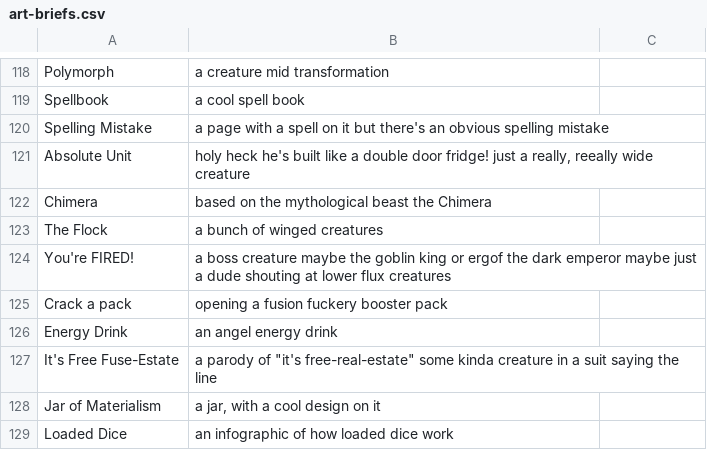
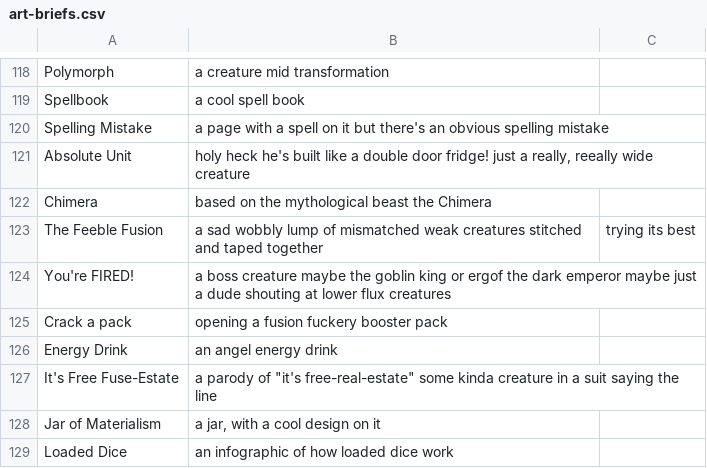
Before and after one commit to kleinstein-stack/fusion-fuckery, a CSV file: saves/art-briefs.csv, drawn as a sheet; only a part is shown, gaps mark what is left out.

```diff
--- a/saves/art-briefs.csv
+++ b/saves/art-briefs.csv
@@ -154,3 +154,3 @@ Absolute Unit,"holy heck he's built like a double door fridge! just a really, re
 Chimera,based on the mythological beast the Chimera
-The Flock,a bunch of winged creatures
+The Feeble Fusion,a sad wobbly lump of mismatched weak creatures stitched and taped together, trying its best
 You're FIRED!,a boss creature maybe the goblin king or ergof the dark emperor maybe just a dude shouting at lower flux creatures
```
Also changed, not shown: saves/Base set - Fusion Fuckery - v6.csv, 57 other files.
